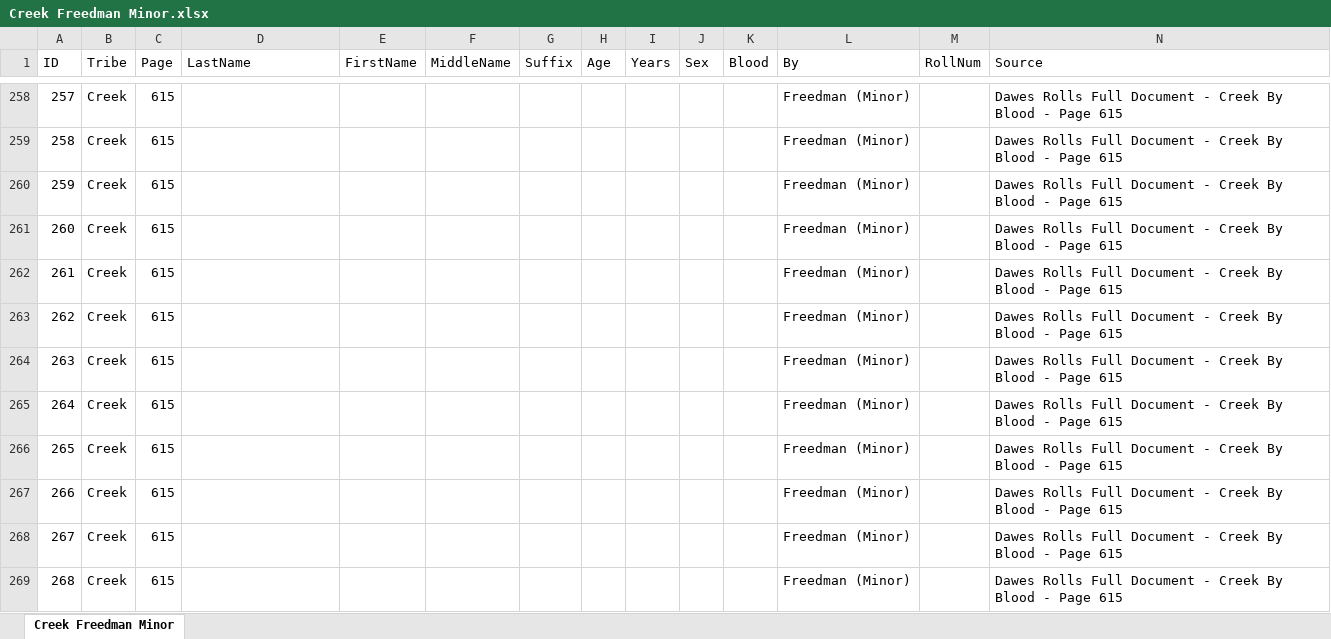
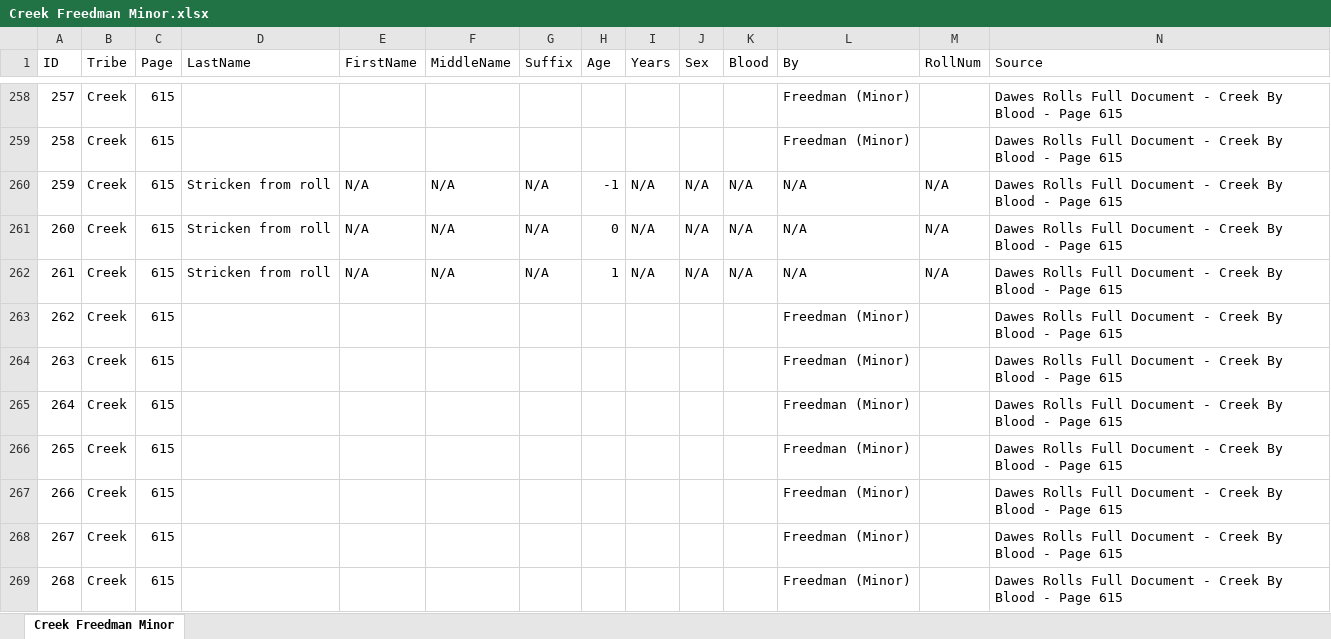
Before and after one commit to DeeRice/MySoftware, an Excel workbook: DawesRollsViewer/Dawes Rolls One Document/Creek/Creek Freedman Minor.xlsx, sheet Creek Freedman Minor, drawn as a sheet; only a part is shown, gaps mark what is left out; values as stored, in another font and other column widths than the file's, no borders; the diff names each change by its address in the sheet, - before the commit and + after, or states it on an @@ line.

```diff
--- a/DawesRollsViewer/Dawes Rolls One Document/Creek/Creek Freedman Minor.xlsx (sheet Creek Freedman Minor)
+++ b/DawesRollsViewer/Dawes Rolls One Document/Creek/Creek Freedman Minor.xlsx (sheet Creek Freedman Minor)
-D260:D262 (LastName): (empty)
+D260:D262 (LastName): Stricken from roll
-E260:E262 (FirstName): (empty)
+E260:E262 (FirstName): N/A
-F260:F262 (MiddleName): (empty)
+F260:F262 (MiddleName): N/A
-G260:G262 (Suffix): (empty)
+G260:G262 (Suffix): N/A
-H260 (Age): (empty)
+H260 (Age): -1
-I260:I262 (Years): (empty)
+I260:I262 (Years): N/A
-J260:J262 (Sex): (empty)
+J260:J262 (Sex): N/A
-K260:K262 (Blood): (empty)
+K260:K262 (Blood): N/A
-L260:L262 (By): Freedman (Minor)
+L260:L262 (By): N/A
-M260:M262 (RollNum): (empty)
+M260:M262 (RollNum): N/A
-H261 (Age): (empty)
+H261 (Age): 0
-H262 (Age): (empty)
+H262 (Age): 1
```
Also changed, not shown: DawesRollsViewer/Dawes Rolls One Document/Creek/Creek Freedman Newborn.xlsx, DawesRollsViewer/Dawes Rolls One Document/Seminole/Seminole By Blood.xlsx, 1 other file.
